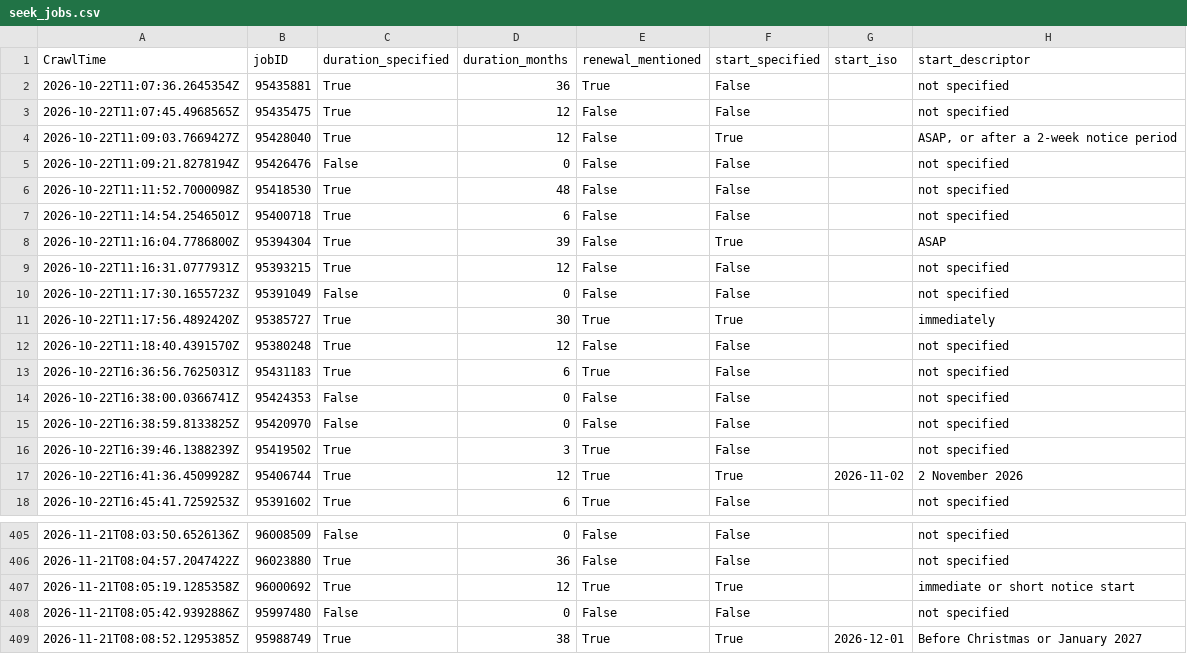
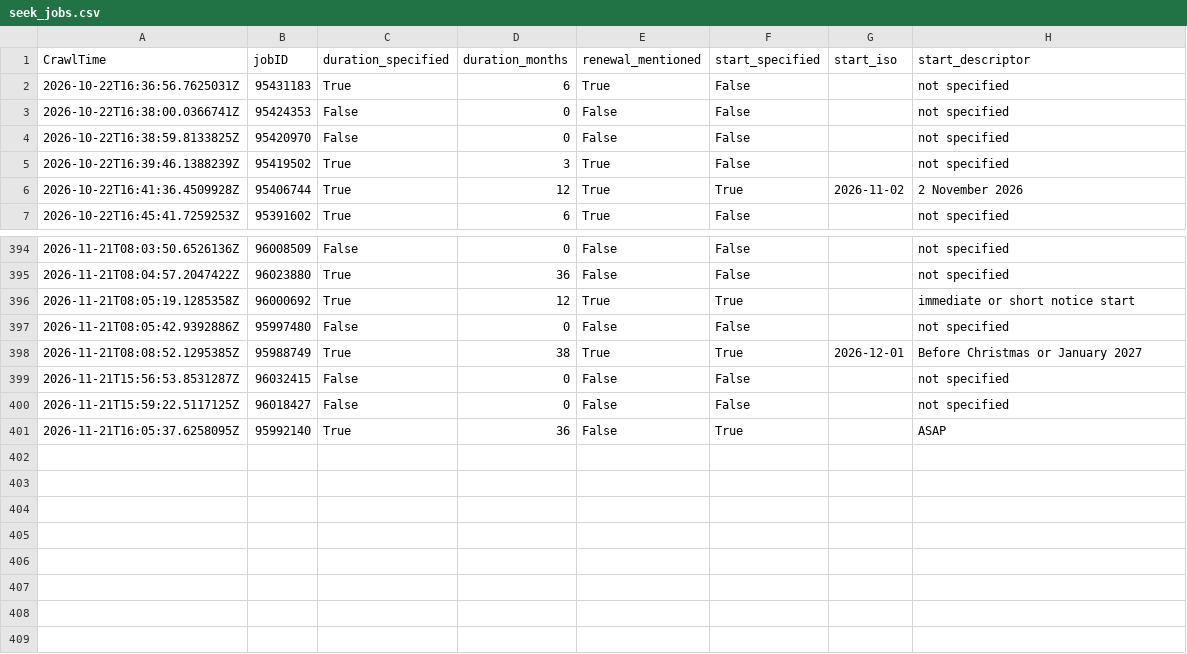
Before and after one commit to adverbdizzy7d/Seek-Jobs, a CSV file: data/seek_jobs.csv, drawn as a sheet; only a part is shown, gaps mark what is left out; removed rows and columns are numbered as before the commit, all else as after; the diff names each change by its address in the sheet, - before the commit and + after, or states it on an @@ line.

```diff
--- a/data/seek_jobs.csv
+++ b/data/seek_jobs.csv
-row 2: 2026-10-22T11:07:36.2645354Z | 95435881 | True | 36 | True | False |  | not specified
-row 3: 2026-10-22T11:07:45.4968565Z | 95435475 | True | 12 | False | False |  | not specified
-row 4: 2026-10-22T11:09:03.7669427Z | 95428040 | True | 12 | False | True |  | ASAP, or after a 2-week notice period
-row 5: 2026-10-22T11:09:21.8278194Z | 95426476 | False | 0 | False | False |  | not specified
-row 6: 2026-10-22T11:11:52.7000098Z | 95418530 | True | 48 | False | False |  | not specified
-row 7: 2026-10-22T11:14:54.2546501Z | 95400718 | True | 6 | False | False |  | not specified
-row 8: 2026-10-22T11:16:04.7786800Z | 95394304 | True | 39 | False | True |  | ASAP
-row 9: 2026-10-22T11:16:31.0777931Z | 95393215 | True | 12 | False | False |  | not specified
-row 10: 2026-10-22T11:17:30.1655723Z | 95391049 | False | 0 | False | False |  | not specified
-row 11: 2026-10-22T11:17:56.4892420Z | 95385727 | True | 30 | True | True |  | immediately
-row 12: 2026-10-22T11:18:40.4391570Z | 95380248 | True | 12 | False | False |  | not specified
+row 399: 2026-11-21T15:56:53.8531287Z | 96032415 | False | 0 | False | False |  | not specified
+row 400: 2026-11-21T15:59:22.5117125Z | 96018427 | False | 0 | False | False |  | not specified
+row 401: 2026-11-21T16:05:37.6258095Z | 95992140 | True | 36 | False | True |  | ASAP
```
